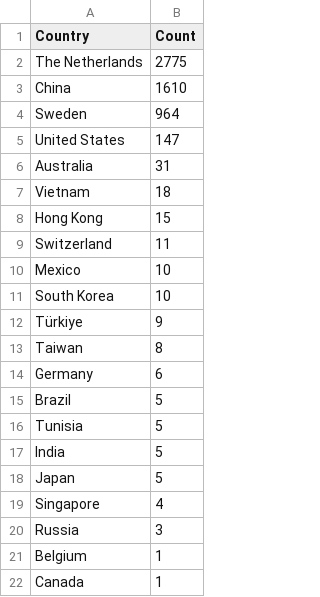
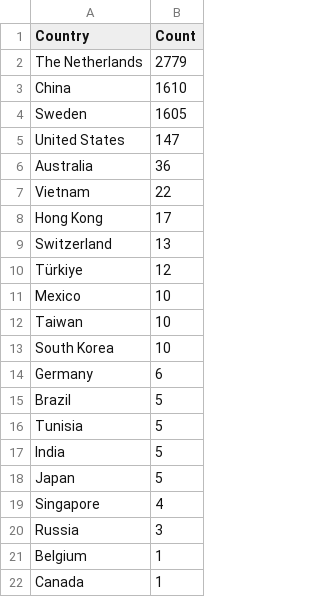
Before and after one commit to Prabhath-de/cowrie-analysis, a CSV file: csv/countries.csv, drawn as a sheet.

```diff
--- a/csv/countries.csv
+++ b/csv/countries.csv
@@ -1,14 +1,14 @@
 Country,Count
-The Netherlands,2775
+The Netherlands,2779
 China,1610
-Sweden,964
+Sweden,1605
 United States,147
-Australia,31
-Vietnam,18
-Hong Kong,15
-Switzerland,11
+Australia,36
+Vietnam,22
+Hong Kong,17
+Switzerland,13
+Türkiye,12
 Mexico,10
+Taiwan,10
 South Korea,10
-Türkiye,9
-Taiwan,8
 Germany,6
```
Also changed, not shown: csv/passwords.csv, csv/top_ips.csv, 9 other files.
